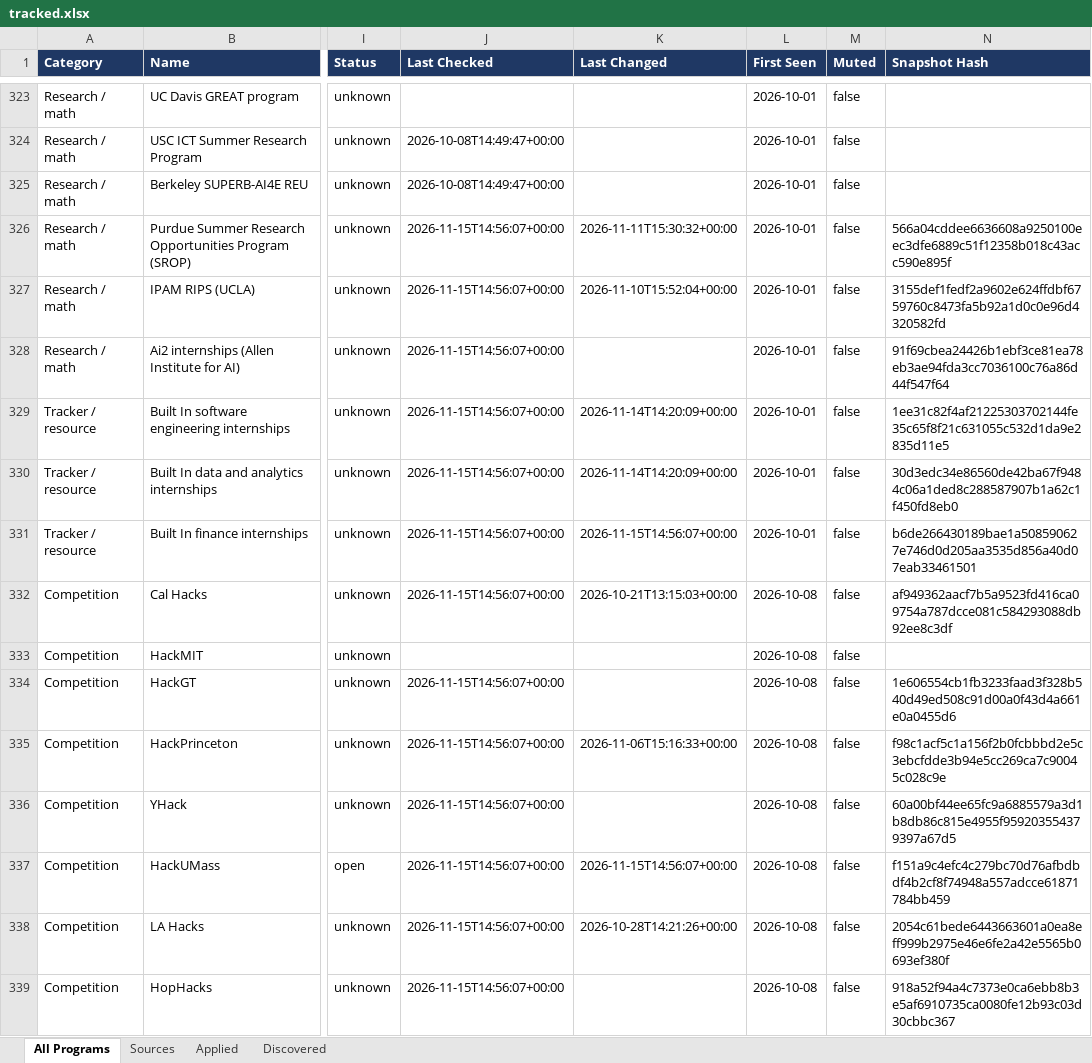
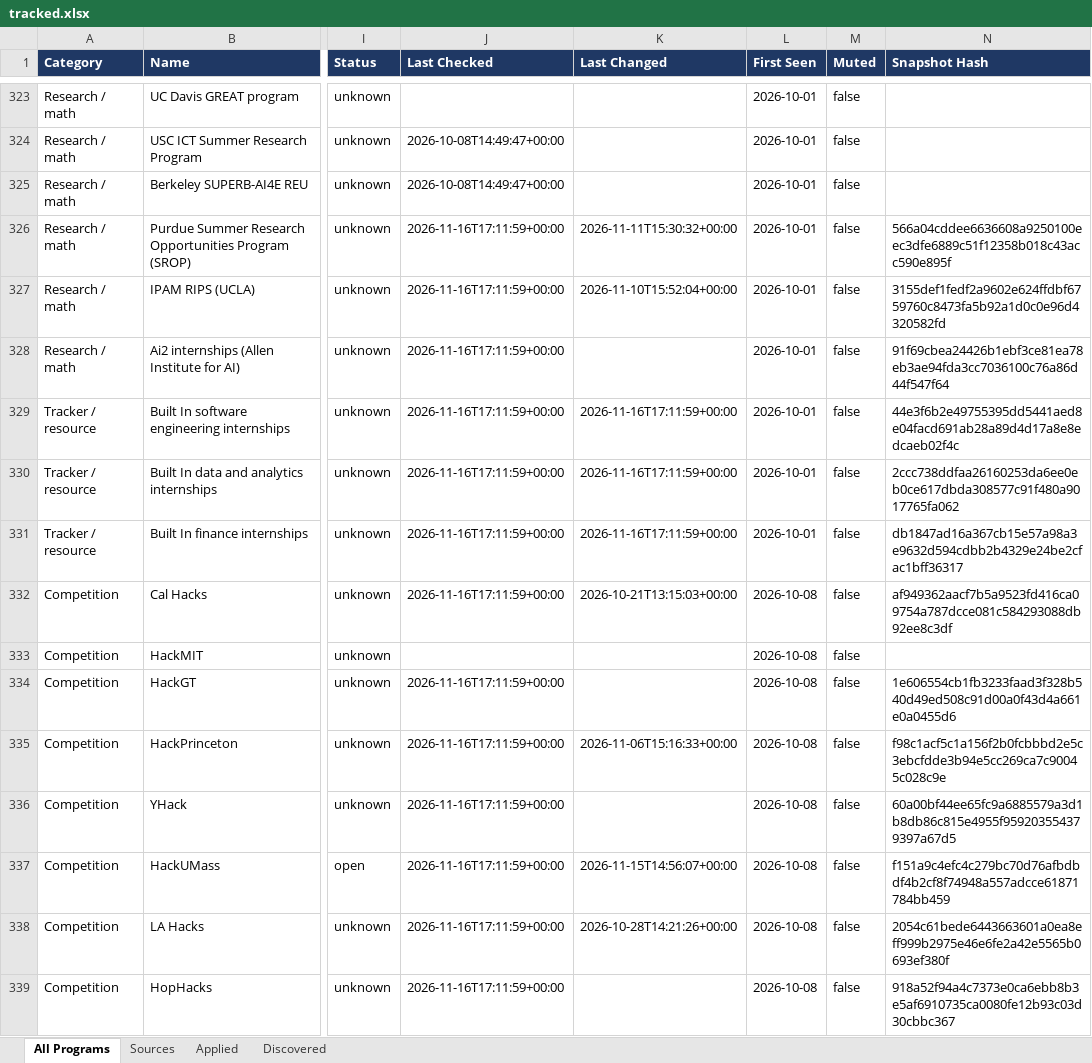
Before and after one commit to YeziShanYang/Internship-Opportunity-Tracker, an Excel workbook: out/tracked.xlsx, sheet All Programs, drawn as a sheet; only a part is shown, gaps mark what is left out; values as stored, in another font and other column widths than the file's, no borders; the diff covers the shown part only; the diff names each change by its address in the sheet, - before the commit and + after, or states it on an @@ line.

```diff
--- a/out/tracked.xlsx (sheet All Programs)
+++ b/out/tracked.xlsx (sheet All Programs)
-J326:J332 (Last Checked): 2026-11-15T14:56:07+00:00
+J326:J332 (Last Checked): 2026-11-16T17:11:59+00:00
-K329:K330 (Last Changed): 2026-11-14T14:20:09+00:00
+K329:K330 (Last Changed): 2026-11-16T17:11:59+00:00
-N329 (Snapshot Hash): 1ee31c82f4af21225303702144fe35c65f8f21c631055c532d1da9e2835d11e5
+N329 (Snapshot Hash): 44e3f6b2e49755395dd5441aed8e04facd691ab28a89d4d17a8e8edcaeb02f4c
-N330 (Snapshot Hash): 30d3edc34e86560de42ba67f9484c06a1ded8c288587907b1a62c1f450fd8eb0
+N330 (Snapshot Hash): 2ccc738ddfaa26160253da6ee0eb0ce617dbda308577c91f480a9017765fa062
-K331 (Last Changed): 2026-11-15T14:56:07+00:00
+K331 (Last Changed): 2026-11-16T17:11:59+00:00
-N331 (Snapshot Hash): b6de266430189bae1a508590627e746d0d205aa3535d856a40d07eab33461501
+N331 (Snapshot Hash): db1847ad16a367cb15e57a98a3e9632d594cdbb2b4329e24be2cfac1bff36317
-J334:J339 (Last Checked): 2026-11-15T14:56:07+00:00
+J334:J339 (Last Checked): 2026-11-16T17:11:59+00:00
```
Also changed, not shown: 113 edited cells elsewhere in this sheet, sheet Discovered, sheet Sources, out/programs.xlsx, 49 other files.
